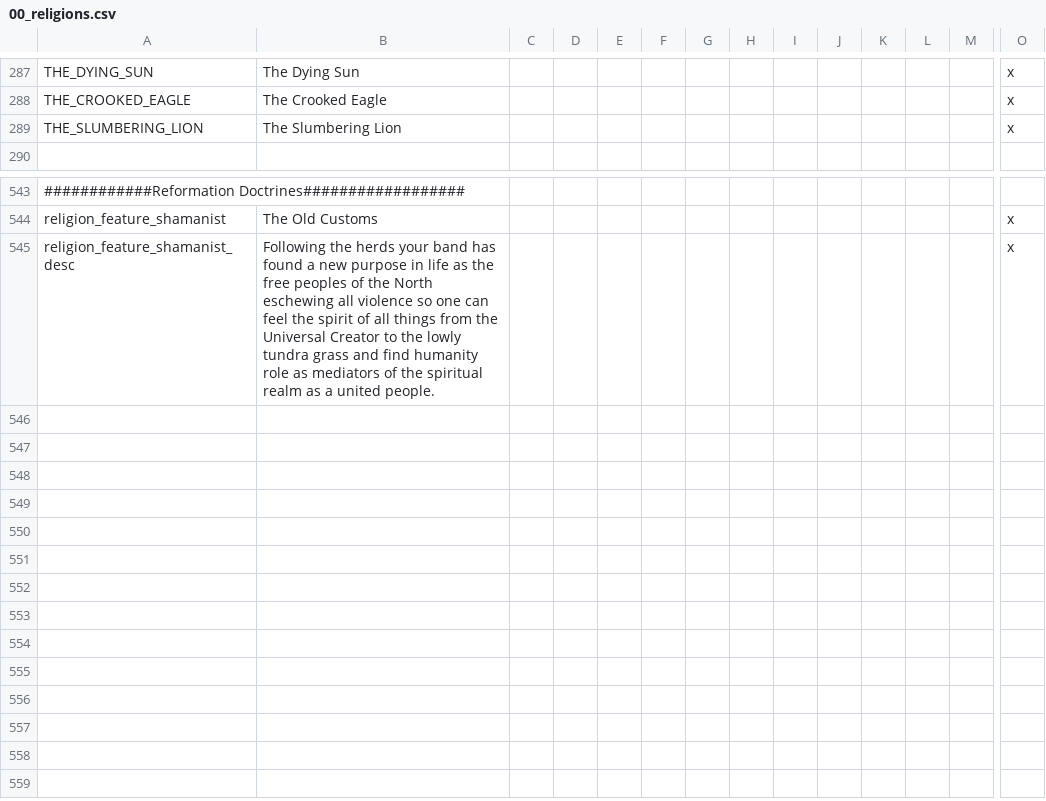
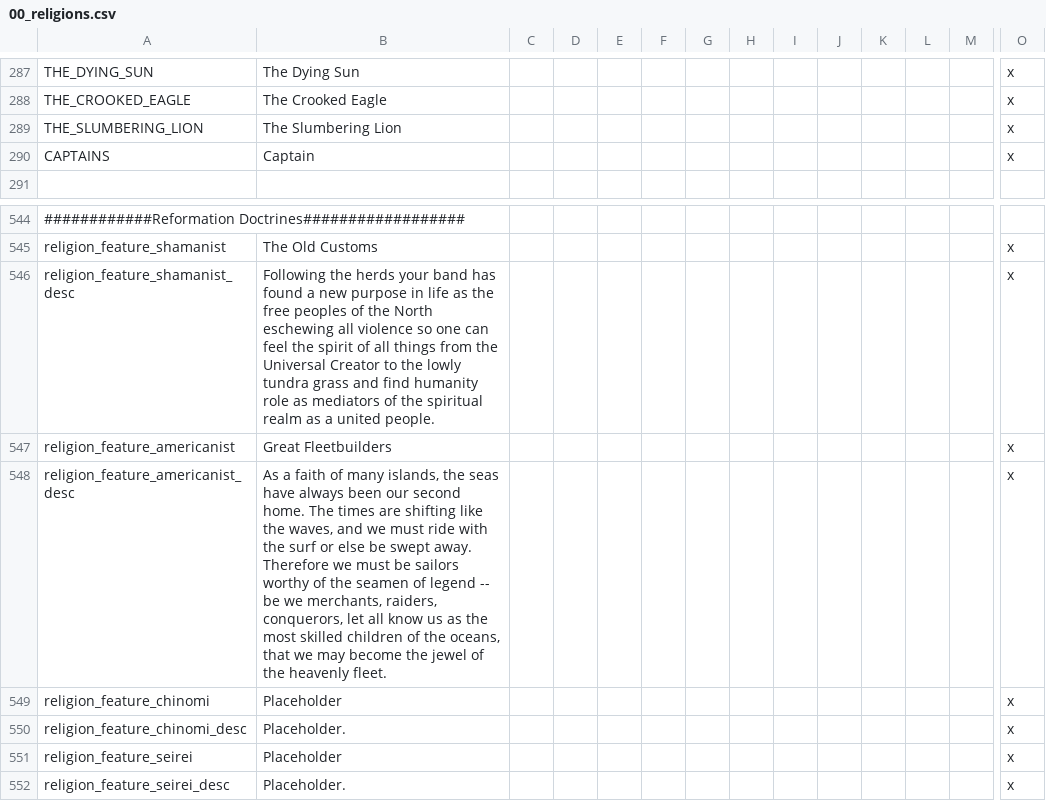
Before and after one commit to derdang/posttoyo, a CSV file: After the End Orientalis/localisation/00_religions.csv, drawn as a sheet; only a part is shown, gaps mark what is left out; rows hold the shown columns only; the diff names each change by its address in the sheet, - before the commit and + after, or states it on an @@ line.

```diff
--- a/After the End Orientalis/localisation/00_religions.csv
+++ b/After the End Orientalis/localisation/00_religions.csv
+row 290: CAPTAINS | Captain |  |  |  |  |  |  |  |  |  |  |  | x
+row 547: religion_feature_americanist | Great Fleetbuilders |  |  |  |  |  |  |  |  |  |  |  | x
+row 548: religion_feature_americanist_desc | As a faith of many islands, the seas have always been our second home. The times are shifting like the waves, and we must ride with the surf or else be swept away. Therefore we must be sailors worthy of the seamen of legend -- be we merchants, raiders, conquerors, let all know us as the most skilled children of the oceans, that we may become the jewel of the heavenly fleet. |  |  |  |  |  |  |  |  |  |  |  | x
+row 549: religion_feature_chinomi | Placeholder |  |  |  |  |  |  |  |  |  |  |  | x
+row 550: religion_feature_chinomi_desc | Placeholder. |  |  |  |  |  |  |  |  |  |  |  | x
+row 551: religion_feature_seirei | Placeholder |  |  |  |  |  |  |  |  |  |  |  | x
+row 552: religion_feature_seirei_desc | Placeholder. |  |  |  |  |  |  |  |  |  |  |  | x
```
Also changed, not shown: 15 other files.
